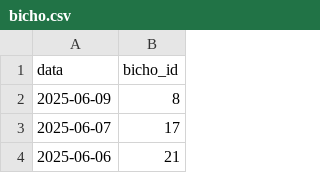
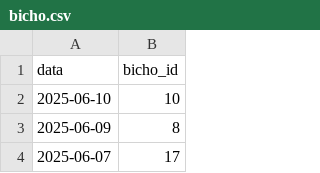
Before and after one commit to uesleylg/boots, a CSV file: jogodobicho/bicho.csv, drawn as a sheet; only a part is shown; the shorter side is filled out with more unchanged rows; the diff names each change by its address in the sheet, - before the commit and + after, or states it on an @@ line.

Commit message:
Update bicho.csv

```diff
--- a/jogodobicho/bicho.csv
+++ b/jogodobicho/bicho.csv
+row 2: 2025-06-10 | 10
```
